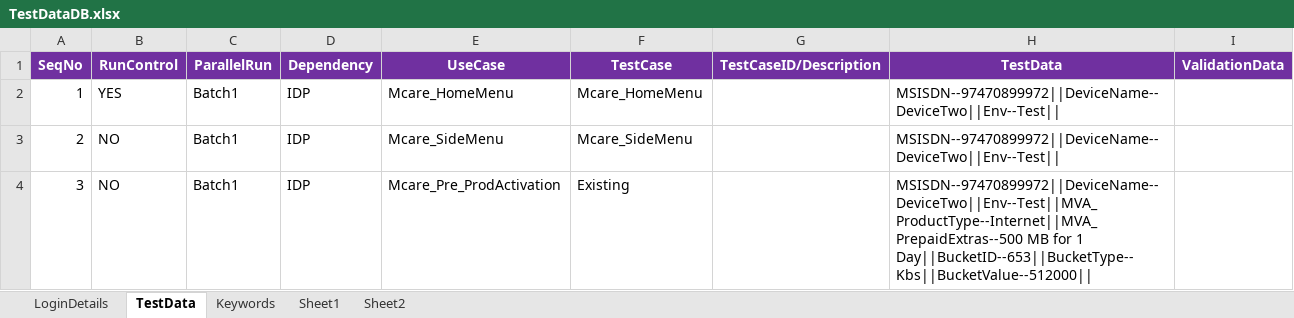
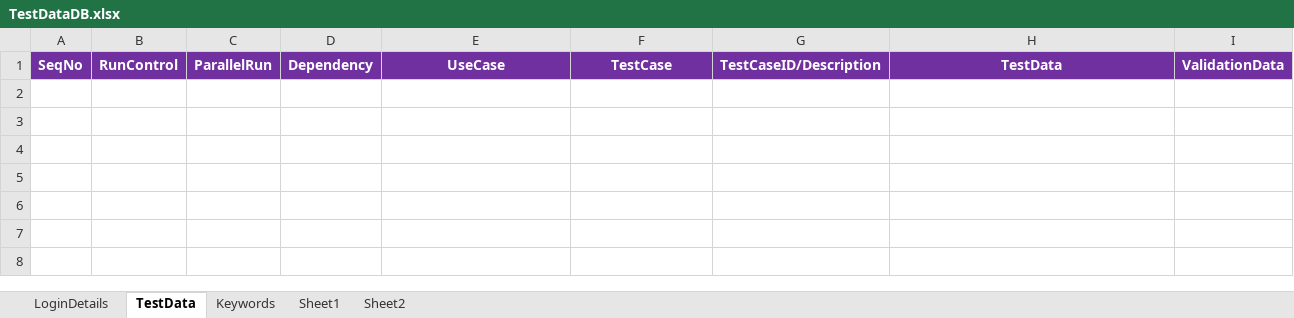
Before and after one commit to imran0404y/VFQA_Parallel, an Excel workbook: Framework/Database/TestDataDB.xlsx, sheet TestData, drawn as a sheet; values as stored, in another font and other column widths than the file's, no borders; the diff names each change by its address in the sheet, - before the commit and + after, or states it on an @@ line.

```diff
--- a/Framework/Database/TestDataDB.xlsx (sheet TestData)
+++ b/Framework/Database/TestDataDB.xlsx (sheet TestData)
-row 2: 1 | YES | Batch1 | IDP | Mcare_HomeMenu | Mcare_HomeMenu |  | MSISDN--97470899972||DeviceName--DeviceTwo||Env--Test
-row 3: 2 | NO | Batch1 | IDP | Mcare_SideMenu | Mcare_SideMenu |  | MSISDN--97470899972||DeviceName--DeviceTwo||Env--Test
-row 4: 3 | NO | Batch1 | IDP | Mcare_Pre_ProdActivation | Existing |  | MSISDN--97470899972||DeviceName--DeviceTwo||Env--Test||MVA_ProductType--Internet||MVA_PrepaidExtras--500 MB for 1 Day||BucketID--653||BucketType--Kbs||BucketValue--512000
```
Also changed, not shown: sheet Keywords, sheet LoginDetails, Directory/VFQA_TestDesign.xlsm, Framework/Storage/CommonDirectory.xlsx, 15 other files.
